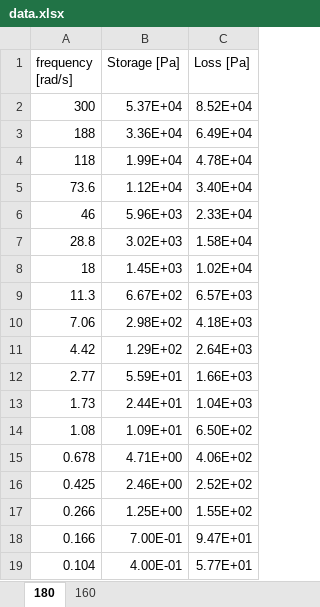
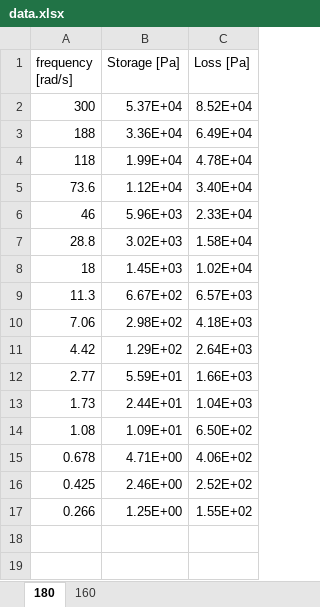
Before and after one commit to arpcorrea/Prony, an Excel workbook: data.xlsx, sheet 180, drawn as a sheet; values as stored, in another font and other column widths than the file's, no borders; the diff names each change by its address in the sheet, - before the commit and + after, or states it on an @@ line.

```diff
--- a/data.xlsx (sheet 180)
+++ b/data.xlsx (sheet 180)
-row 18: 0.166 | 7.00E-01 | 9.47E+01
-row 19: 0.104 | 4.00E-01 | 5.77E+01
```
Also changed, not shown: sheet 160, 19 other files.
